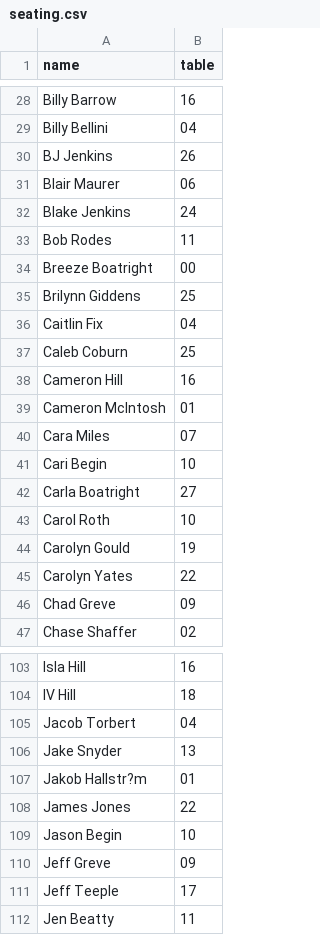
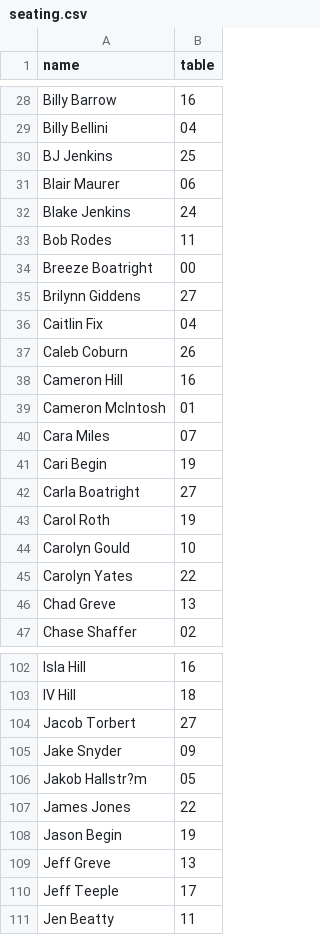
Before and after one commit to nmgreve/seating, a CSV file: data/seating.csv, drawn as a sheet; only a part is shown, gaps mark what is left out; the diff covers the shown part only.

```diff
--- a/data/seating.csv
+++ b/data/seating.csv
@@ -29,3 +29,3 @@ Billy Barrow,16
 Billy Bellini,04
-BJ Jenkins,26
+BJ Jenkins,25
 Blair Maurer,06
@@ -34,5 +34,5 @@ Bob Rodes,11
 Breeze Boatright,00
-Brilynn Giddens,25
+Brilynn Giddens,27
 Caitlin Fix,04
-Caleb Coburn,25
+Caleb Coburn,26
 Cameron Hill,16
@@ -40,8 +40,8 @@ Cameron McIntosh,01
 Cara Miles,07
-Cari Begin,10
+Cari Begin,19
 Carla Boatright,27
-Carol Roth,10
-Carolyn Gould,19
+Carol Roth,19
+Carolyn Gould,10
 Carolyn Yates,22
-Chad Greve,09
+Chad Greve,13
 Chase Shaffer,02
@@ -104,8 +103,8 @@ Isla Hill,16
 IV Hill,18
-Jacob Torbert,04
-Jake Snyder,13
-Jakob Hallstr?m,01
+Jacob Torbert,27
+Jake Snyder,09
+Jakob Hallstr?m,05
 James Jones,22
-Jason Begin,10
-Jeff Greve,09
+Jason Begin,19
+Jeff Greve,13
 Jeff Teeple,17
```
Also changed, not shown: 3 removed rows and 52 edited cells elsewhere in this file.
